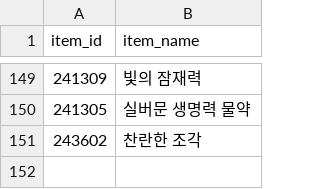
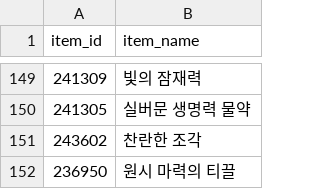
Before and after one commit to icedo724/WoW-Auction, a CSV file: data/item_dict.csv, drawn as a sheet; only a part is shown, gaps mark what is left out; the diff names each change by its address in the sheet, - before the commit and + after, or states it on an @@ line.

```diff
--- a/data/item_dict.csv
+++ b/data/item_dict.csv
+row 152: 236950 | 원시 마력의 티끌
```
Also changed, not shown: data/market_history.csv, data/market_volume.csv.
